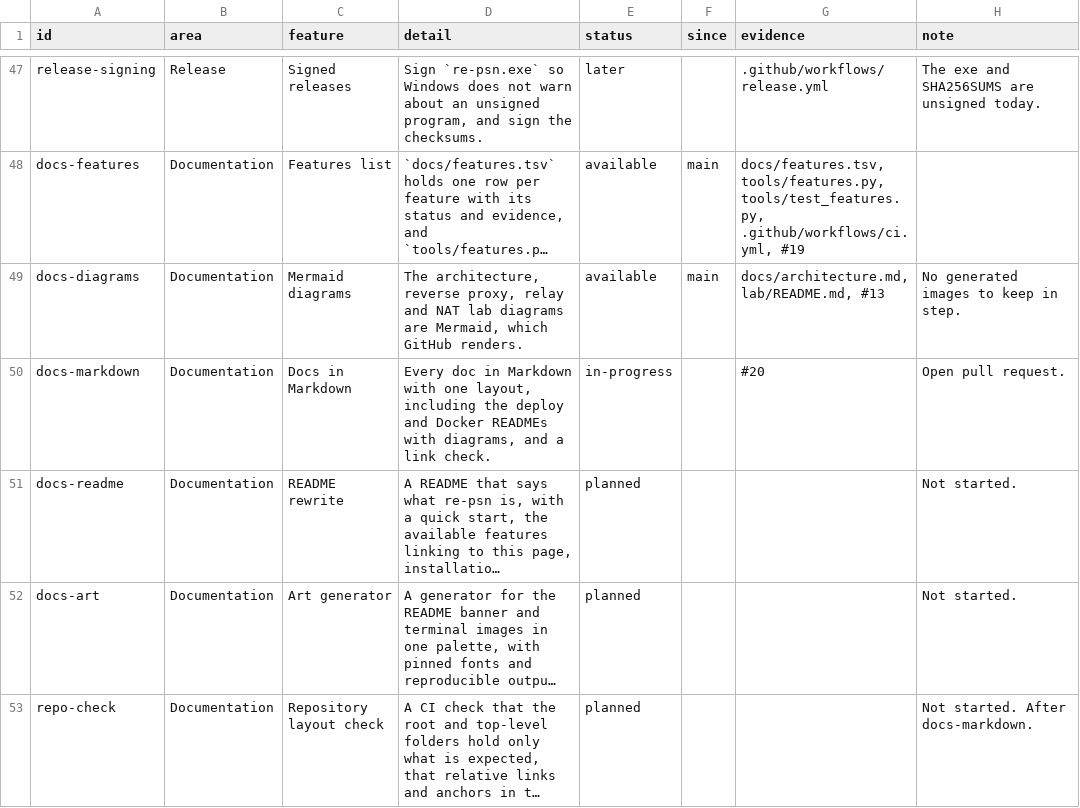
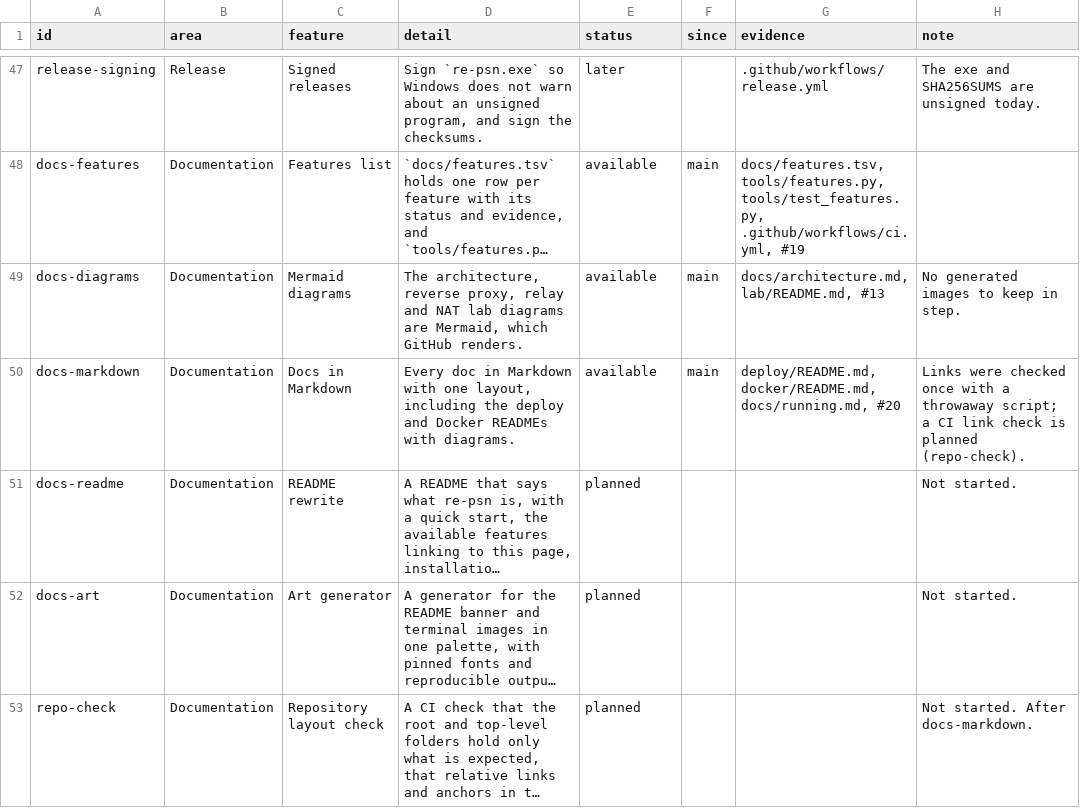
Before and after one commit to Tzeentchnet/re-psn, a TSV file: docs/features.tsv, drawn as a sheet; only a part is shown, gaps mark what is left out; long unchanged cells end in …; the diff names each change by its address in the sheet, - before the commit and + after, or states it on an @@ line.

Commit message:
Mark the Markdown docs as available now that #20 has merged

```diff
--- a/docs/features.tsv
+++ b/docs/features.tsv
-D50 (detail): …READMEs with diagrams, and a link check.
+D50 (detail): …READMEs with diagrams.
-E50 (status): in-progress
+E50 (status): available
-F50 (since): (empty)
+F50 (since): main
-G50 (evidence): #20
+G50 (evidence): deploy/README.md, docker/README.md, docs/running.md, #20
-H50 (note): Open pull request.
+H50 (note): Links were checked once with a throwaway script; a CI link check is planned (repo-check).
```
Also changed, not shown: 2 other files.
